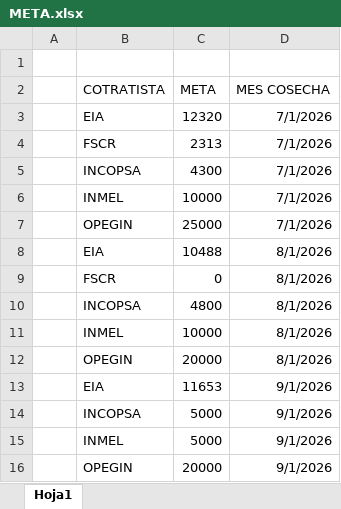
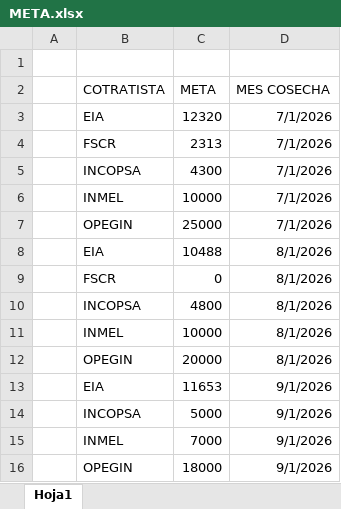
Before and after one commit to luismendoza0523-source/Dashboard-streamlit_app.py, an Excel workbook: META.xlsx, sheet Hoja1, drawn as a sheet; values as stored, in another font and other column widths than the file's, no borders; table styles not drawn; the diff names each change by its address in the sheet, - before the commit and + after, or states it on an @@ line.

Commit message:
Add files via upload

```diff
--- a/META.xlsx (sheet Hoja1)
+++ b/META.xlsx (sheet Hoja1)
-C15 (META): 5000
+C15 (META): 7000
-C16 (META): 20000
+C16 (META): 18000
```
